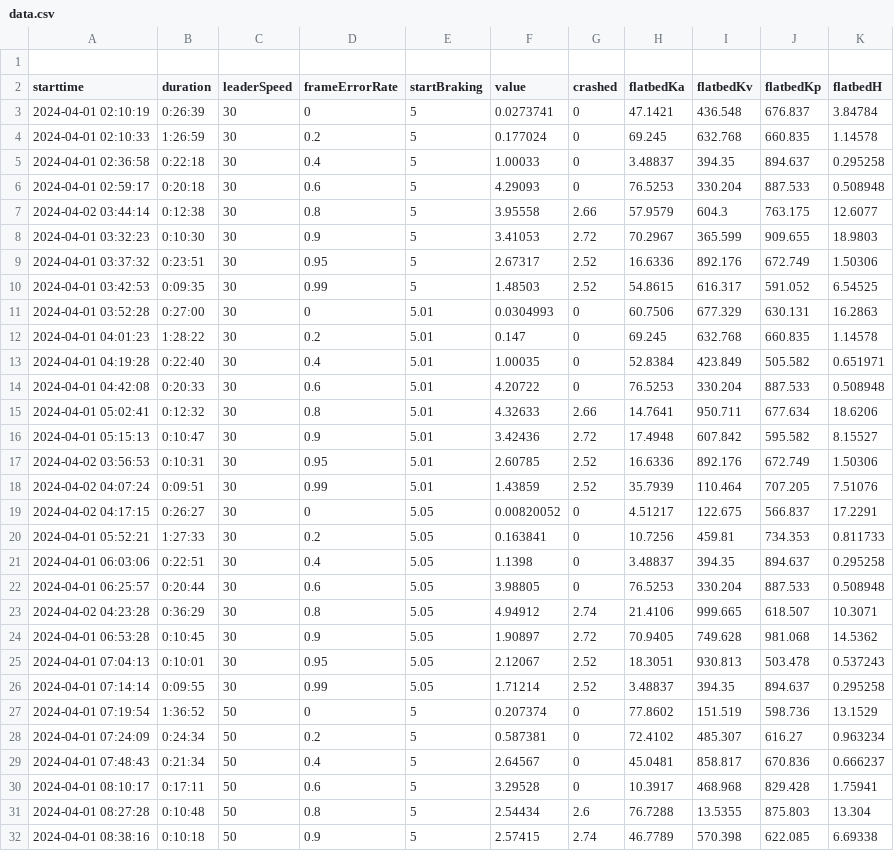
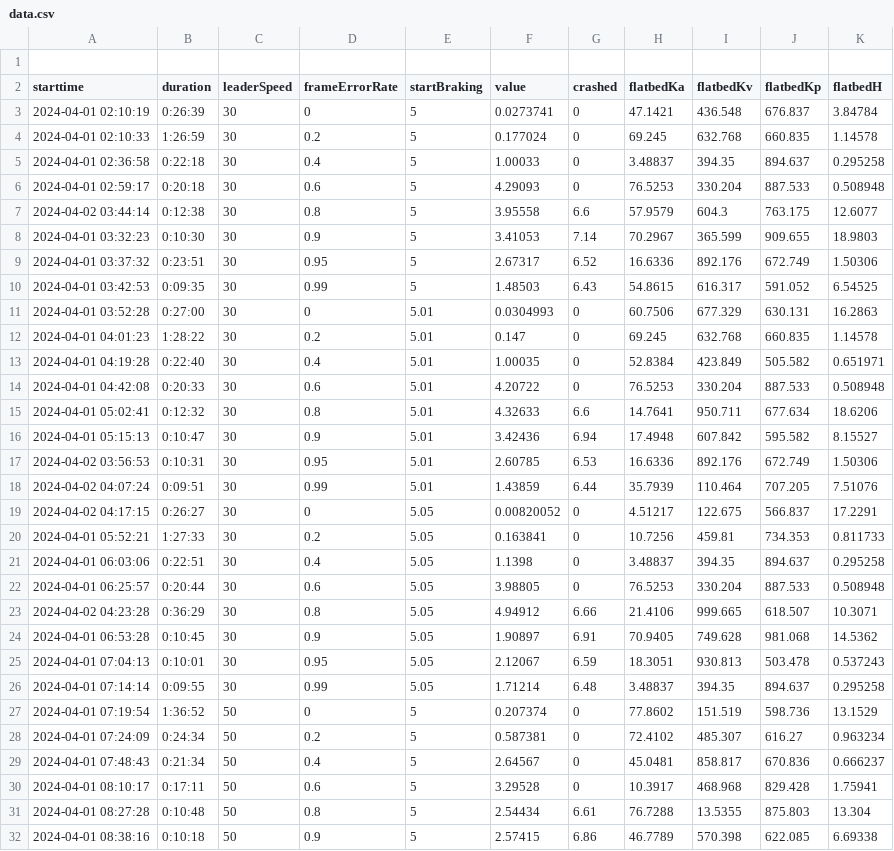
Before and after one commit to ThePepsi/AutoOptSimRunner, a CSV file: DoneRuns/RUN/FLATBED/data.csv, drawn as a sheet; only a part is shown; the diff covers the shown part only.

Commit message:
New CrashTestRsults

```diff
--- a/DoneRuns/RUN/FLATBED/data.csv
+++ b/DoneRuns/RUN/FLATBED/data.csv
@@ -6,6 +6,6 @@ starttime;duration;leaderSpeed;frameErrorRate;startBraking;value;crashed;flatbed
 2024-04-01 02:59:17;0:20:18;30;0.6;5;4.29093;0;76.5253;330.204;887.533;0.508948
-2024-04-02 03:44:14;0:12:38;30;0.8;5;3.95558;2.66;57.9579;604.3;763.175;12.6077
-2024-04-01 03:32:23;0:10:30;30;0.9;5;3.41053;2.72;70.2967;365.599;909.655;18.9803
-2024-04-01 03:37:32;0:23:51;30;0.95;5;2.67317;2.52;16.6336;892.176;672.749;1.50306
-2024-04-01 03:42:53;0:09:35;30;0.99;5;1.48503;2.52;54.8615;616.317;591.052;6.54525
+2024-04-02 03:44:14;0:12:38;30;0.8;5;3.95558;6.6;57.9579;604.3;763.175;12.6077
+2024-04-01 03:32:23;0:10:30;30;0.9;5;3.41053;7.14;70.2967;365.599;909.655;18.9803
+2024-04-01 03:37:32;0:23:51;30;0.95;5;2.67317;6.52;16.6336;892.176;672.749;1.50306
+2024-04-01 03:42:53;0:09:35;30;0.99;5;1.48503;6.43;54.8615;616.317;591.052;6.54525
 2024-04-01 03:52:28;0:27:00;30;0;5.01;0.0304993;0;60.7506;677.329;630.131;16.2863
@@ -14,6 +14,6 @@ starttime;duration;leaderSpeed;frameErrorRate;startBraking;value;crashed;flatbed
 2024-04-01 04:42:08;0:20:33;30;0.6;5.01;4.20722;0;76.5253;330.204;887.533;0.508948
-2024-04-01 05:02:41;0:12:32;30;0.8;5.01;4.32633;2.66;14.7641;950.711;677.634;18.6206
-2024-04-01 05:15:13;0:10:47;30;0.9;5.01;3.42436;2.72;17.4948;607.842;595.582;8.15527
-2024-04-02 03:56:53;0:10:31;30;0.95;5.01;2.60785;2.52;16.6336;892.176;672.749;1.50306
-2024-04-02 04:07:24;0:09:51;30;0.99;5.01;1.43859;2.52;35.7939;110.464;707.205;7.51076
+2024-04-01 05:02:41;0:12:32;30;0.8;5.01;4.32633;6.6;14.7641;950.711;677.634;18.6206
+2024-04-01 05:15:13;0:10:47;30;0.9;5.01;3.42436;6.94;17.4948;607.842;595.582;8.15527
+2024-04-02 03:56:53;0:10:31;30;0.95;5.01;2.60785;6.53;16.6336;892.176;672.749;1.50306
+2024-04-02 04:07:24;0:09:51;30;0.99;5.01;1.43859;6.44;35.7939;110.464;707.205;7.51076
 2024-04-02 04:17:15;0:26:27;30;0;5.05;0.00820052;0;4.51217;122.675;566.837;17.2291
@@ -22,6 +22,6 @@ starttime;duration;leaderSpeed;frameErrorRate;startBraking;value;crashed;flatbed
 2024-04-01 06:25:57;0:20:44;30;0.6;5.05;3.98805;0;76.5253;330.204;887.533;0.508948
-2024-04-02 04:23:28;0:36:29;30;0.8;5.05;4.94912;2.74;21.4106;999.665;618.507;10.3071
-2024-04-01 06:53:28;0:10:45;30;0.9;5.05;1.90897;2.72;70.9405;749.628;981.068;14.5362
-2024-04-01 07:04:13;0:10:01;30;0.95;5.05;2.12067;2.52;18.3051;930.813;503.478;0.537243
-2024-04-01 07:14:14;0:09:55;30;0.99;5.05;1.71214;2.52;3.48837;394.35;894.637;0.295258
+2024-04-02 04:23:28;0:36:29;30;0.8;5.05;4.94912;6.66;21.4106;999.665;618.507;10.3071
+2024-04-01 06:53:28;0:10:45;30;0.9;5.05;1.90897;6.91;70.9405;749.628;981.068;14.5362
+2024-04-01 07:04:13;0:10:01;30;0.95;5.05;2.12067;6.59;18.3051;930.813;503.478;0.537243
+2024-04-01 07:14:14;0:09:55;30;0.99;5.05;1.71214;6.48;3.48837;394.35;894.637;0.295258
 2024-04-01 07:19:54;1:36:52;50;0;5;0.207374;0;77.8602;151.519;598.736;13.1529
@@ -30,3 +30,3 @@ starttime;duration;leaderSpeed;frameErrorRate;startBraking;value;crashed;flatbed
 2024-04-01 08:10:17;0:17:11;50;0.6;5;3.29528;0;10.3917;468.968;829.428;1.75941
-2024-04-01 08:27:28;0:10:48;50;0.8;5;2.54434;2.6;76.7288;13.5355;875.803;13.304
-2024-04-01 08:38:16;0:10:18;50;0.9;5;2.57415;2.74;46.7789;570.398;622.085;6.69338
+2024-04-01 08:27:28;0:10:48;50;0.8;5;2.54434;6.61;76.7288;13.5355;875.803;13.304
+2024-04-01 08:38:16;0:10:18;50;0.9;5;2.57415;6.86;46.7789;570.398;622.085;6.69338
```
Also changed, not shown: 104 edited cells elsewhere in this file, DoneRuns/RUN/ACC/data.csv, DoneRuns/RUN/CACC/data.csv, 2 other files.
